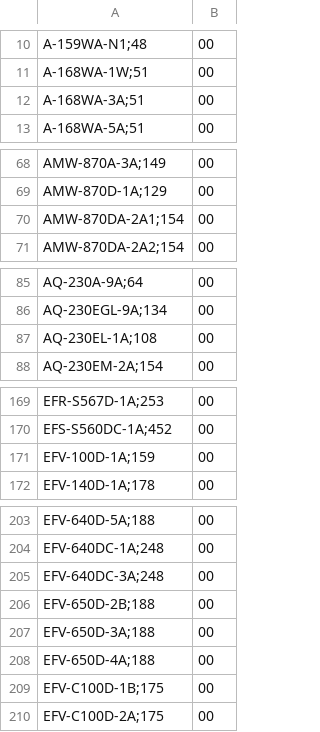
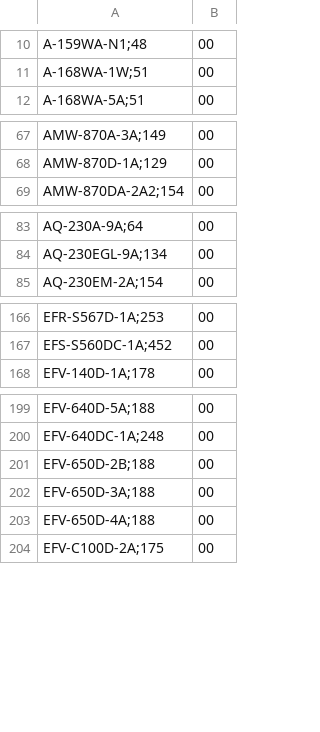
Before and after one commit to DaihatsuHub/CATALOGO-RELOJES-CASIO, a CSV file: stock.csv, drawn as a sheet; only a part is shown, gaps mark what is left out; removed rows and columns are numbered as before the commit, all else as after; the diff covers the shown part only; the diff names each change by its address in the sheet, - before the commit and + after, or states it on an @@ line.

Commit message:
Add files via upload

```diff
--- a/stock.csv
+++ b/stock.csv
-row 12: A-168WA-3A;51 | 00
-row 70: AMW-870DA-2A1;154 | 00
-row 87: AQ-230EL-1A;108 | 00
-row 171: EFV-100D-1A;159 | 00
-row 205: EFV-640DC-3A;248 | 00
-row 209: EFV-C100D-1B;175 | 00
```
Also changed, not shown: 2 added rows and 10 removed rows elsewhere in this file.
